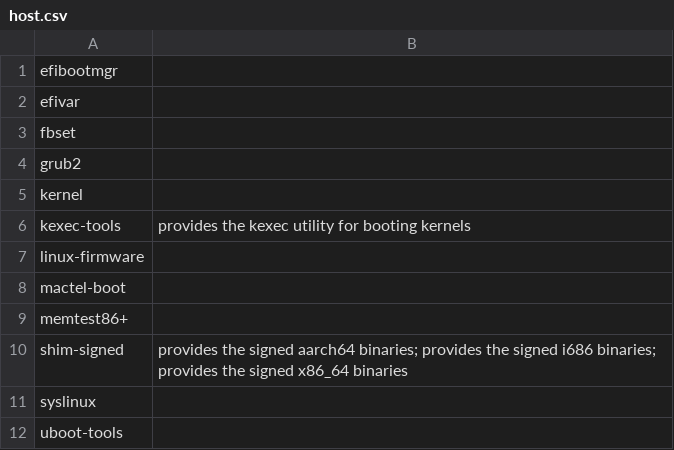
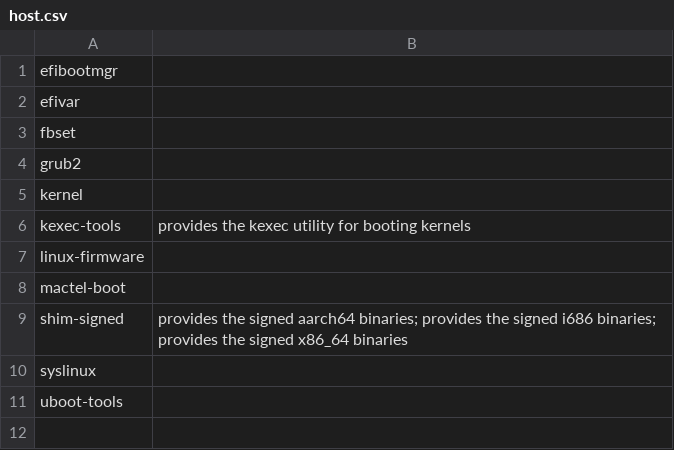
Before and after one commit to fedora-modularity/hp, a CSV file: host.csv, drawn as a sheet; the diff names each change by its address in the sheet, - before the commit and + after, or states it on an @@ line.

```diff
--- a/host.csv
+++ b/host.csv
-row 9: memtest86+
```
Also changed, not shown: bootstrap.csv, platform.csv, 15 other files.
